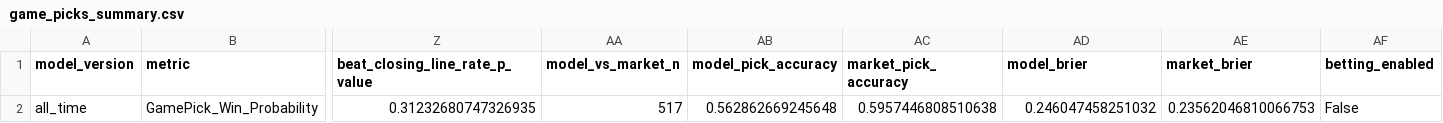
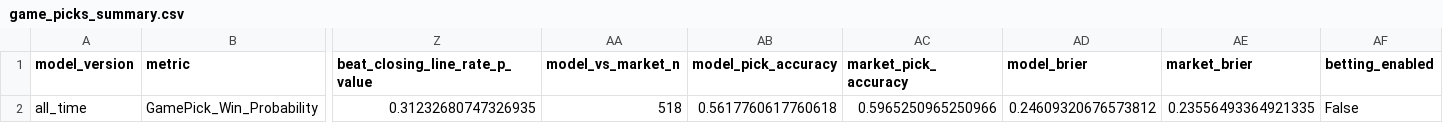
Before and after one commit to JMerchen/mlb_metrics, a CSV file: docs/data/game_picks_summary.csv, drawn as a sheet; only a part is shown, gaps mark what is left out; the diff names each change by its address in the sheet, - before the commit and + after, or states it on an @@ line.

```diff
--- a/docs/data/game_picks_summary.csv
+++ b/docs/data/game_picks_summary.csv
-AA2 (model_vs_market_n): 517
+AA2 (model_vs_market_n): 518
-AB2 (model_pick_accuracy): 0.562862669245648
+AB2 (model_pick_accuracy): 0.5617760617760618
-AC2 (market_pick_accuracy): 0.5957446808510638
+AC2 (market_pick_accuracy): 0.5965250965250966
-AD2 (model_brier): 0.246047458251032
+AD2 (model_brier): 0.24609320676573812
-AE2 (market_brier): 0.23562046810066753
+AE2 (market_brier): 0.23556493364921335
```
Also changed, not shown: data/predictions/game_predictions.csv, docs/data/dfs_pitchers.csv, 16 other files.
